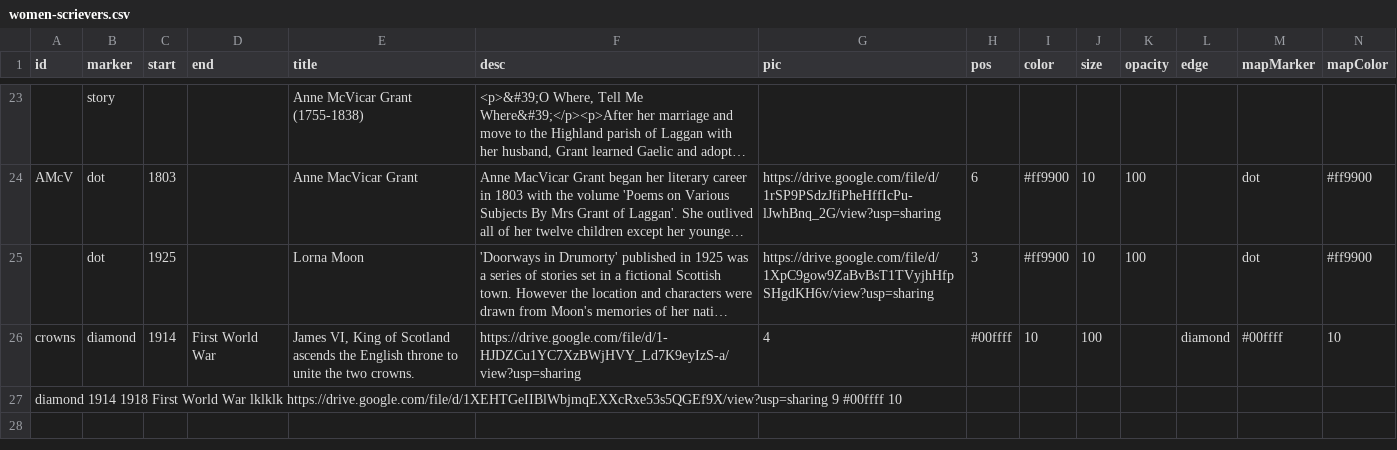
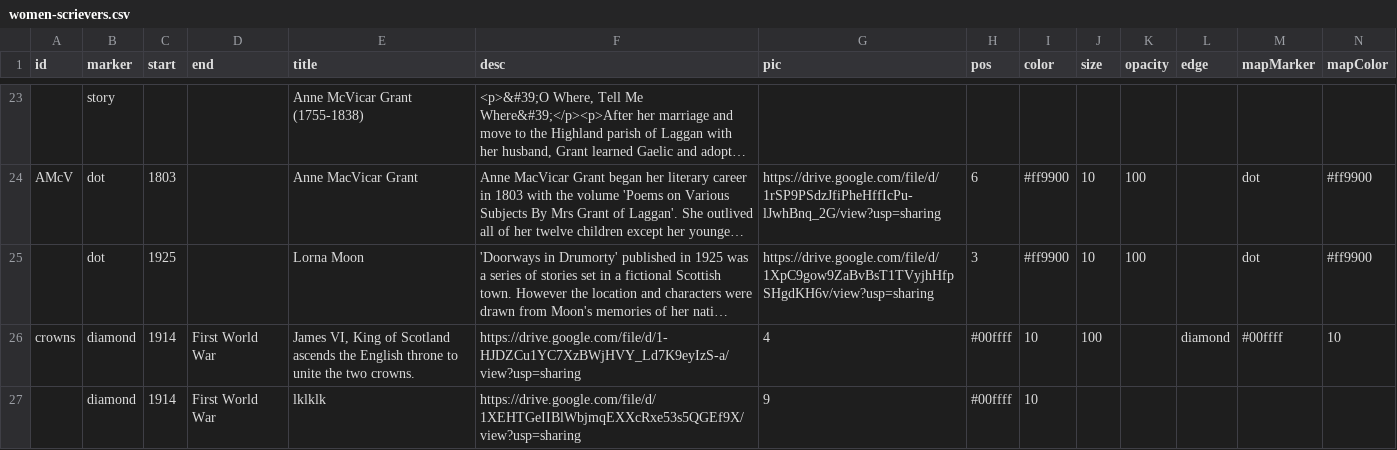
Before and after one commit to AHEastLothian/womenscrievers, a CSV file: women-scrievers.csv, drawn as a sheet; only a part is shown, gaps mark what is left out; long unchanged cells end in …; removed rows and columns are numbered as before the commit, all else as after; rows hold the shown columns only; the diff names each change by its address in the sheet, - before the commit and + after, or states it on an @@ line.

Commit message:
Update women-scrievers.csv

```diff
--- a/women-scrievers.csv
+++ b/women-scrievers.csv
-row 27: diamond 1914 1918 First World War lklklk https://drive.google.com/file/d/1XEHTGeIIBlWbjmqEXXcRxe53s5QGEf9X/view?usp=sharing 9 #00ffff 10
+row 27:  | diamond | 1914 | First World War | lklklk | https://drive.google.com/file/d/1XEHTGeIIBlWbjmqEXXcRxe53s5QGEf9X/view?usp=sharing | 9 | #00ffff | 10
```
